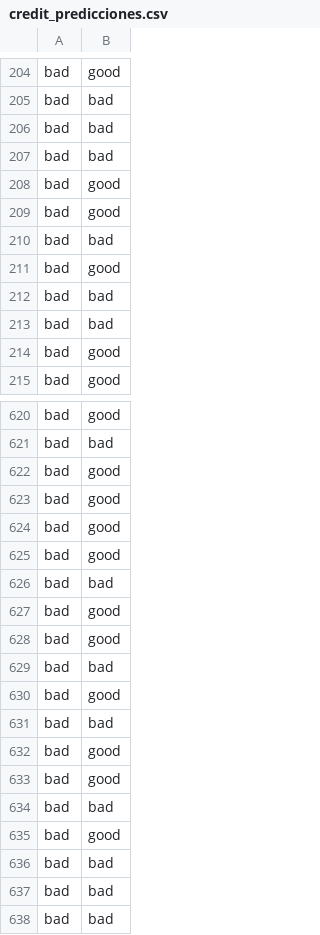
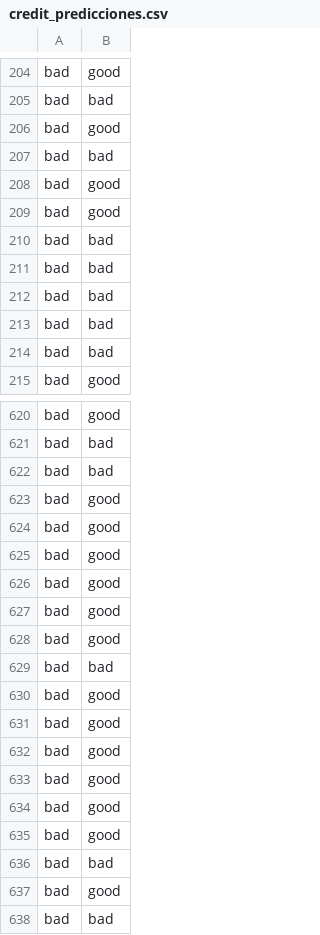
Before and after one commit to ayescafati/Libreria-Modelos-Predictivos-UNSAM, a CSV file: Testeos/predicciones/credit_predicciones.csv, drawn as a sheet; only a part is shown, gaps mark what is left out; the diff covers the shown part only.

```diff
--- a/Testeos/predicciones/credit_predicciones.csv
+++ b/Testeos/predicciones/credit_predicciones.csv
@@ -205,3 +205,3 @@ bad,good
 bad,bad
-bad,bad
+bad,good
 bad,bad
@@ -210,6 +210,6 @@ bad,good
 bad,bad
-bad,good
+bad,bad
 bad,bad
 bad,bad
-bad,good
+bad,bad
 bad,good
@@ -621,3 +621,3 @@ bad,good
 bad,bad
-bad,good
+bad,bad
 bad,good
@@ -625,3 +625,3 @@ bad,good
 bad,good
-bad,bad
+bad,good
 bad,good
@@ -630,9 +630,9 @@ bad,bad
 bad,good
-bad,bad
+bad,good
 bad,good
 bad,good
-bad,bad
+bad,good
 bad,good
 bad,bad
-bad,bad
+bad,good
 bad,bad
```
Also changed, not shown: 84 edited cells elsewhere in this file, Testeos/resultados/HR_spectral_type.csv, Testeos/resultados/credit.csv, 6 other files.
